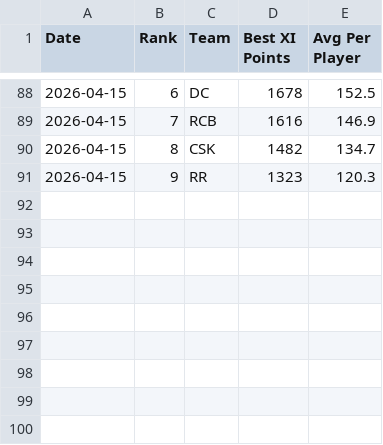
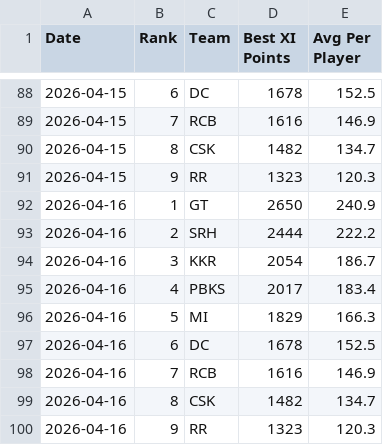
Before and after one commit to Malyala-Meghamsh/ipl-fantasy-league, a CSV file: ranking_history.csv, drawn as a sheet; only a part is shown, gaps mark what is left out; the diff names each change by its address in the sheet, - before the commit and + after, or states it on an @@ line.

```diff
--- a/ranking_history.csv
+++ b/ranking_history.csv
+row 92: 2026-04-16 | 1 | GT | 2650 | 240.9
+row 93: 2026-04-16 | 2 | SRH | 2444 | 222.2
+row 94: 2026-04-16 | 3 | KKR | 2054 | 186.7
+row 95: 2026-04-16 | 4 | PBKS | 2017 | 183.4
+row 96: 2026-04-16 | 5 | MI | 1829 | 166.3
+row 97: 2026-04-16 | 6 | DC | 1678 | 152.5
+row 98: 2026-04-16 | 7 | RCB | 1616 | 146.9
+row 99: 2026-04-16 | 8 | CSK | 1482 | 134.7
+row 100: 2026-04-16 | 9 | RR | 1323 | 120.3
```
Also changed, not shown: 2 other files.
